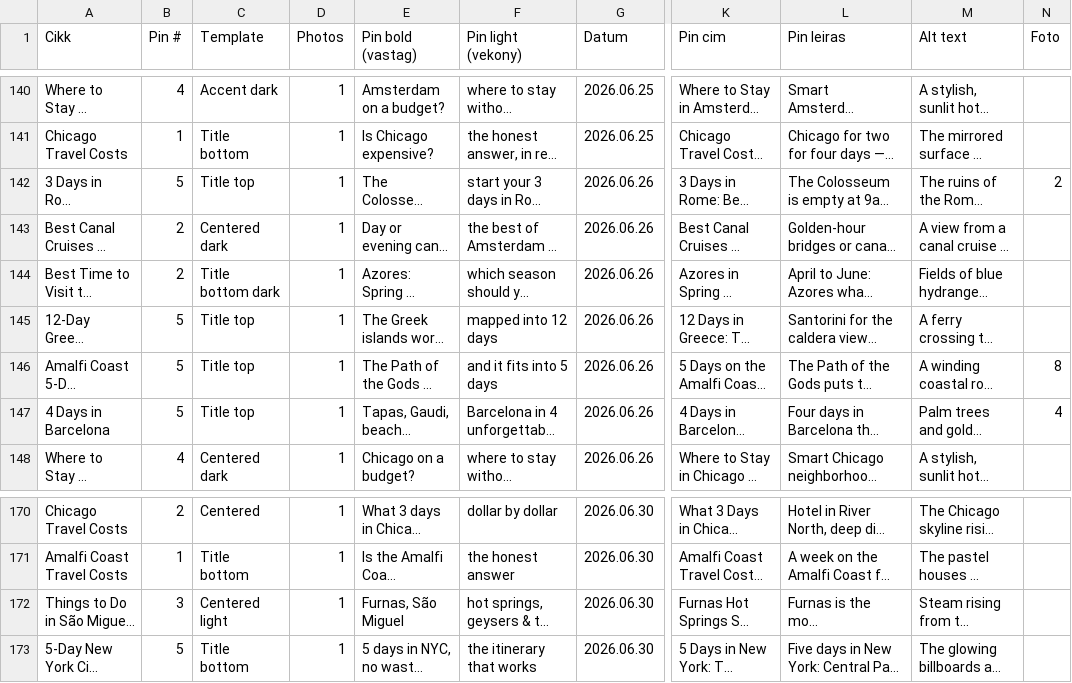
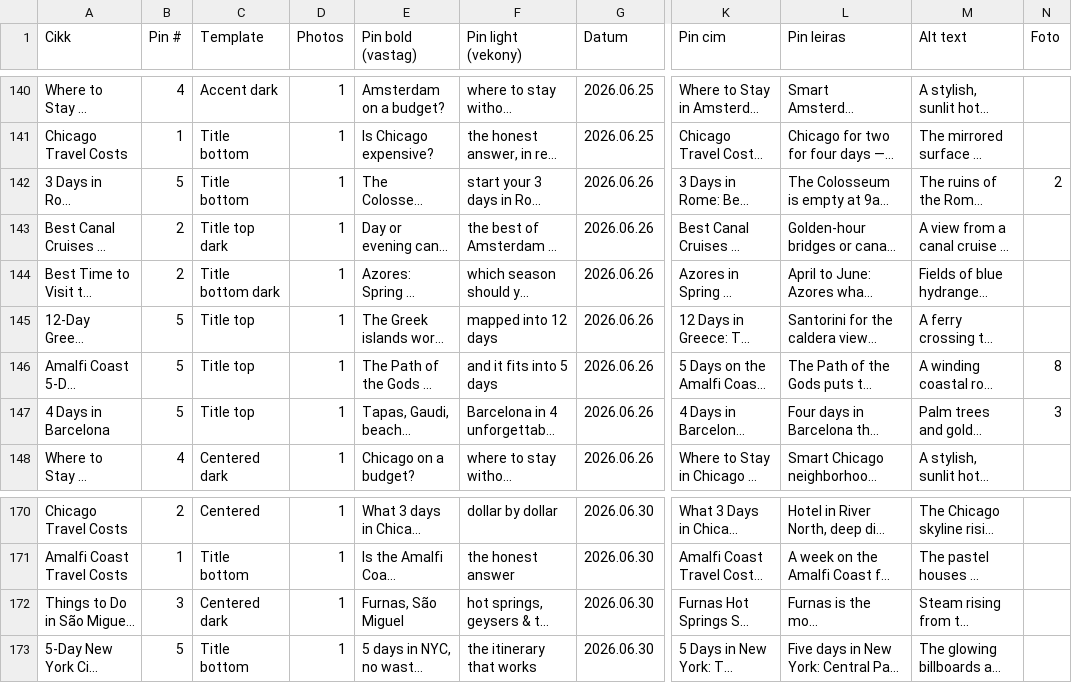
Before and after one commit to milesandflavors/pinfactory, a CSV file: pins.csv, drawn as a sheet; only a part is shown, gaps mark what is left out; long unchanged cells end in …; the diff names each change by its address in the sheet, - before the commit and + after, or states it on an @@ line.

```diff
--- a/pins.csv
+++ b/pins.csv
-C142 (Template): Title top
+C142 (Template): Title bottom
-C143 (Template): Centered dark
+C143 (Template): Title top dark
-N147 (Foto): 4
+N147 (Foto): 3
-C172 (Template): Centered light
+C172 (Template): Centered dark
```
Also changed, not shown: 4 other files.
